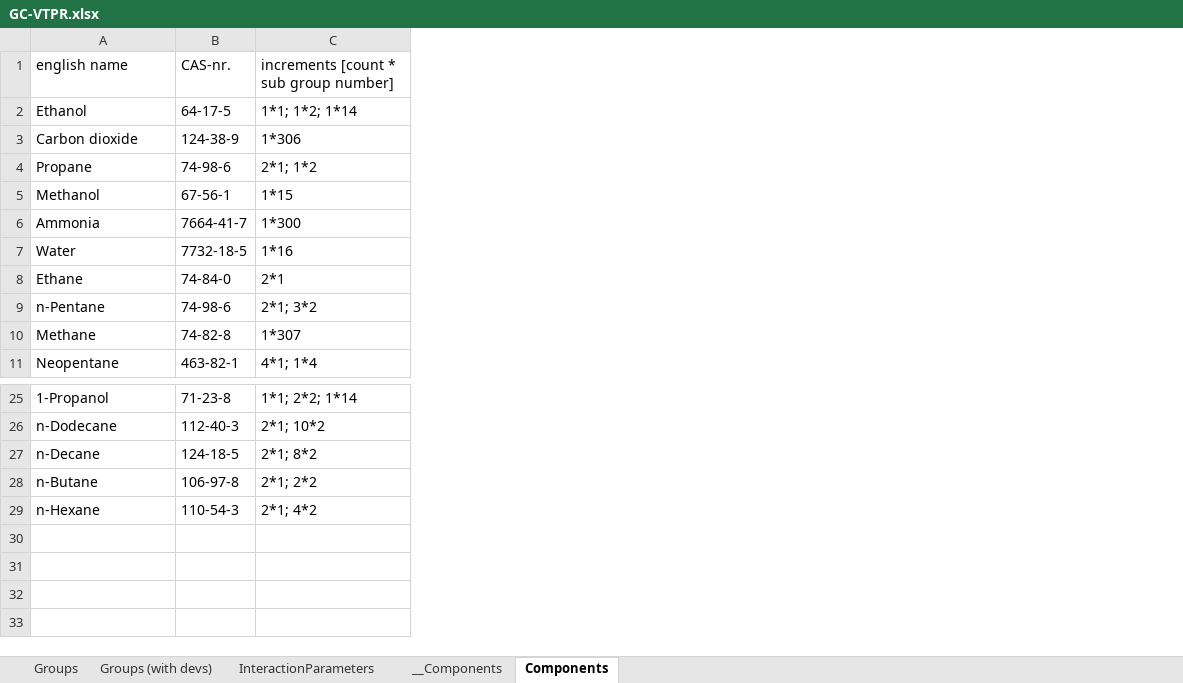
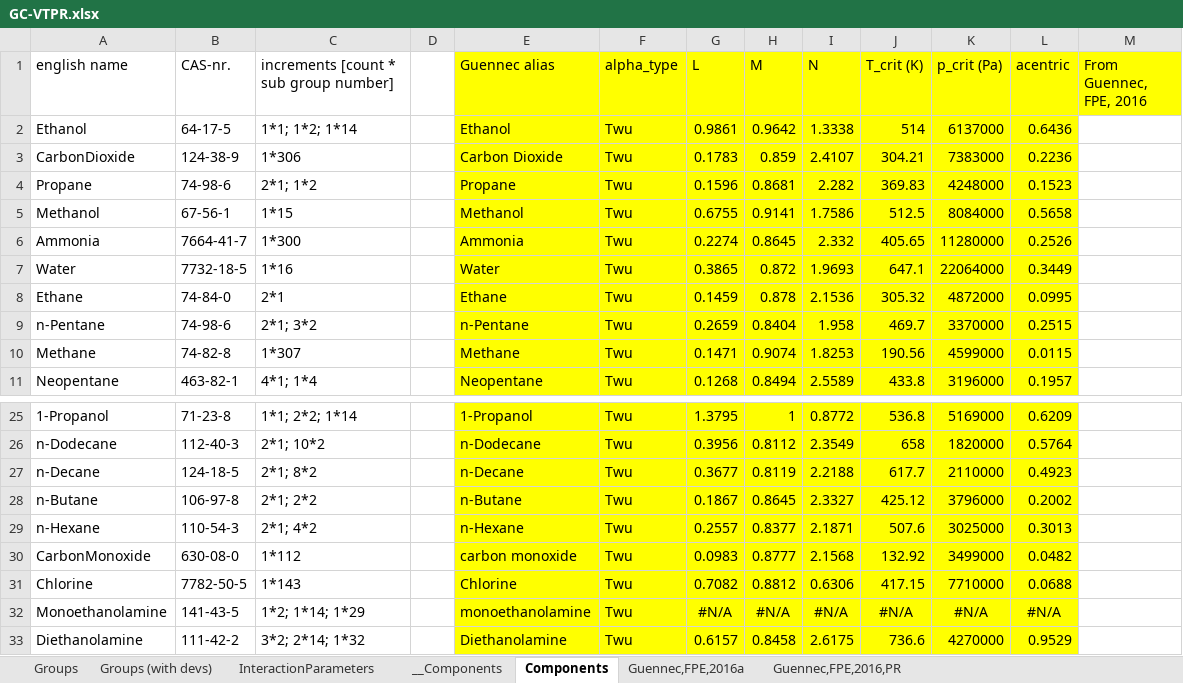
Before and after one commit to usnistgov/CUBAC, an Excel workbook: dev/GC-VTPR.xlsx, sheet Components, drawn as a sheet; only a part is shown, gaps mark what is left out; values as stored, in another font and other column widths than the file's, no borders; the diff names each change by its address in the sheet, - before the commit and + after, or states it on an @@ line.

Commit message:
Add pure fluid alpha function data and critical point values from Guennec, FPE, 2016

```diff
--- a/dev/GC-VTPR.xlsx (sheet Components)
+++ b/dev/GC-VTPR.xlsx (sheet Components)
+sheet tab: Guennec,FPE,2016a
+sheet tab: Guennec,FPE,2016,PR
+column D, empty
+column E (Guennec alias), rows 2-11: Ethanol | Carbon Dioxide | Propane | Methanol | Ammonia | Water | Ethane | n-Pentane | Methane | Neopentane; rows 25-29: 1-Propanol | n-Dodecane | n-Decane | n-Butane | n-Hexane
+column F (alpha_type), rows 2-11: all Twu; rows 25-29: all Twu
+column G (L), rows 2-11: 0.9861 | 0.1783 | 0.1596 | 0.6755 | 0.2274 | 0.3865 | 0.1459 | 0.2659 | 0.1471 | 0.1268; rows 25-29: 1.3795 | 0.3956 | 0.3677 | 0.1867 | 0.2557
+column H (M), rows 2-11: 0.9642 | 0.859 | 0.8681 | 0.9141 | 0.8645 | 0.872 | 0.878 | 0.8404 | 0.9074 | 0.8494; rows 25-29: 1 | 0.8112 | 0.8119 | 0.8645 | 0.8377
+column I (N), rows 2-11: 1.3338 | 2.4107 | 2.282 | 1.7586 | 2.332 | 1.9693 | 2.1536 | 1.958 | 1.8253 | 2.5589; rows 25-29: 0.8772 | 2.3549 | 2.2188 | 2.3327 | 2.1871
+column J (T_crit (K)), rows 2-11: 514 | 304.21 | 369.83 | 512.5 | 405.65 | 647.1 | 305.32 | 469.7 | 190.56 | 433.8; rows 25-29: 536.8 | 658 | 617.7 | 425.12 | 507.6
+column K (p_crit (Pa)), rows 2-11: 6137000 | 7383000 | 4248000 | 8084000 | 11280000 | 22064000 | 4872000 | 3370000 | 4599000 | 3196000; rows 25-29: 5169000 | 1820000 | 2110000 | 3796000 | 3025000
+column L (acentric), rows 2-11: 0.6436 | 0.2236 | 0.1523 | 0.5658 | 0.2526 | 0.3449 | 0.0995 | 0.2515 | 0.0115 | 0.1957; rows 25-29: 0.6209 | 0.5764 | 0.4923 | 0.2002 | 0.3013
+column M (From Guennec, FPE, 2016), empty
-A3 (english name): Carbon dioxide
+A3 (english name): CarbonDioxide
+row 30: CarbonMonoxide | 630-08-0 | 1*112 |  | carbon monoxide | Twu | 0.0983 | 0.8777 | 2.1568 | 132.92 | 3499000 | 0.0482
+row 31: Chlorine | 7782-50-5 | 1*143 |  | Chlorine | Twu | 0.7082 | 0.8812 | 0.6306 | 417.15 | 7710000 | 0.0688
+row 32: Monoethanolamine | 141-43-5 | 1*2; 1*14; 1*29 |  | monoethanolamine | Twu | #N/A | #N/A | #N/A | #N/A | #N/A | #N/A
+row 33: Diethanolamine | 111-42-2 | 3*2; 2*14; 1*32 |  | Diethanolamine | Twu | 0.6157 | 0.8458 | 2.6175 | 736.6 | 4270000 | 0.9529
```
Also changed, not shown: 2 other files.
